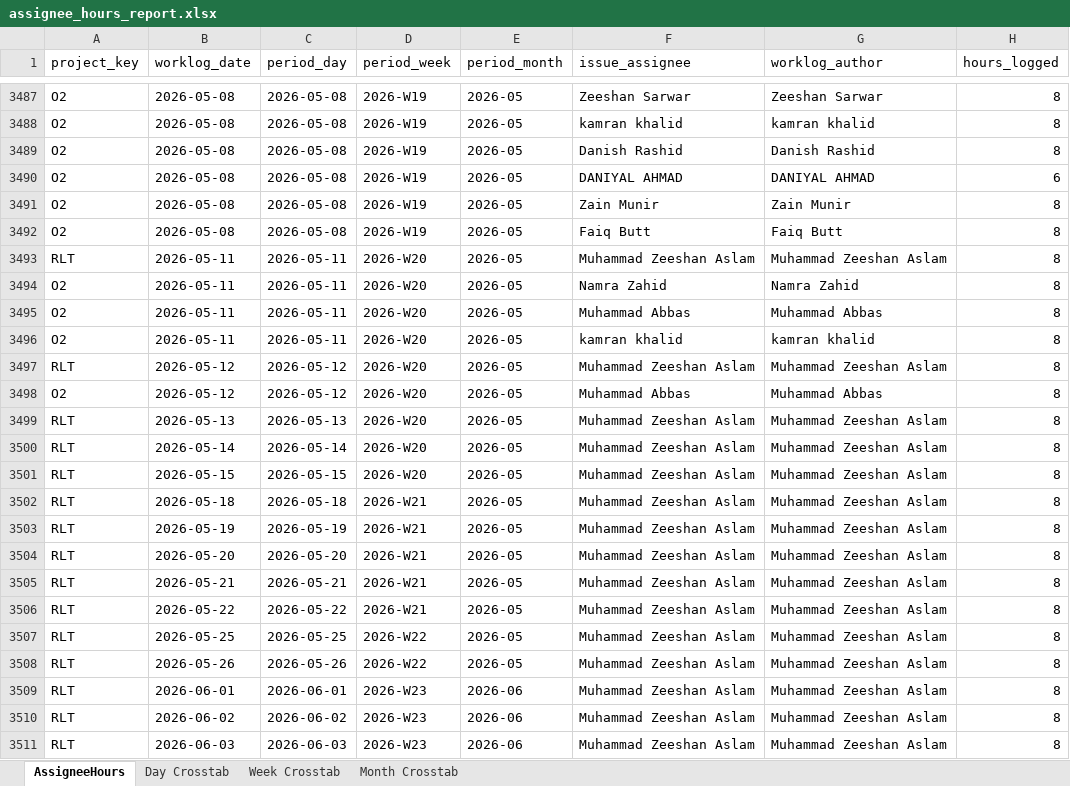
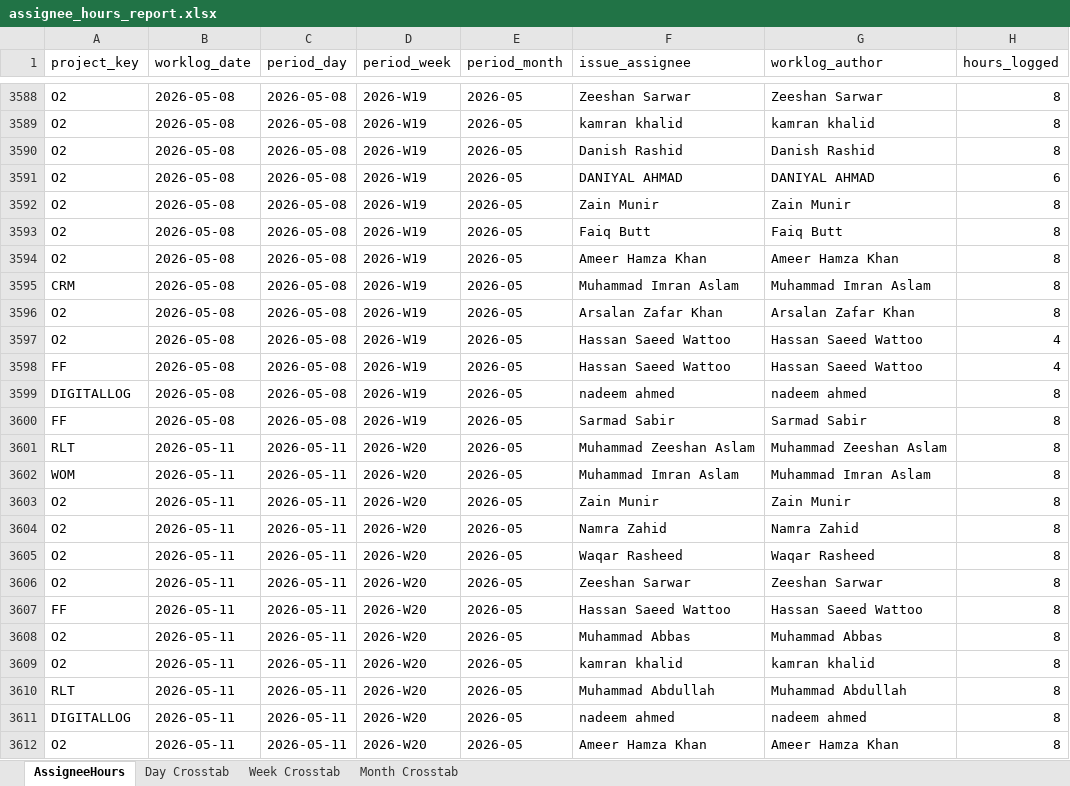
Before and after one commit to odlhassan/JIRA-SCRIPT, an Excel workbook: assignee_hours_report.xlsx, sheet AssigneeHours, drawn as a sheet; only a part is shown, gaps mark what is left out; the shorter side is filled out with more unchanged rows; values as stored, in another font and other column widths than the file's, no borders; the diff covers the shown part only; the diff names each change by its address in the sheet, - before the commit and + after, or states it on an @@ line.

```diff
--- a/assignee_hours_report.xlsx (sheet AssigneeHours)
+++ b/assignee_hours_report.xlsx (sheet AssigneeHours)
+row 3594: O2 | 2026-05-08 | 2026-05-08 | 2026-W19 | 2026-05 | Ameer Hamza Khan | Ameer Hamza Khan | 8
+row 3595: CRM | 2026-05-08 | 2026-05-08 | 2026-W19 | 2026-05 | Muhammad Imran Aslam | Muhammad Imran Aslam | 8
+row 3596: O2 | 2026-05-08 | 2026-05-08 | 2026-W19 | 2026-05 | Arsalan Zafar Khan | Arsalan Zafar Khan | 8
+row 3597: O2 | 2026-05-08 | 2026-05-08 | 2026-W19 | 2026-05 | Hassan Saeed Wattoo | Hassan Saeed Wattoo | 4
+row 3598: FF | 2026-05-08 | 2026-05-08 | 2026-W19 | 2026-05 | Hassan Saeed Wattoo | Hassan Saeed Wattoo | 4
+row 3599: DIGITALLOG | 2026-05-08 | 2026-05-08 | 2026-W19 | 2026-05 | nadeem ahmed | nadeem ahmed | 8
+row 3600: FF | 2026-05-08 | 2026-05-08 | 2026-W19 | 2026-05 | Sarmad Sabir | Sarmad Sabir | 8
+row 3602: WOM | 2026-05-11 | 2026-05-11 | 2026-W20 | 2026-05 | Muhammad Imran Aslam | Muhammad Imran Aslam | 8
+row 3603: O2 | 2026-05-11 | 2026-05-11 | 2026-W20 | 2026-05 | Zain Munir | Zain Munir | 8
+row 3605: O2 | 2026-05-11 | 2026-05-11 | 2026-W20 | 2026-05 | Waqar Rasheed | Waqar Rasheed | 8
+row 3606: O2 | 2026-05-11 | 2026-05-11 | 2026-W20 | 2026-05 | Zeeshan Sarwar | Zeeshan Sarwar | 8
+row 3607: FF | 2026-05-11 | 2026-05-11 | 2026-W20 | 2026-05 | Hassan Saeed Wattoo | Hassan Saeed Wattoo | 8
+row 3610: RLT | 2026-05-11 | 2026-05-11 | 2026-W20 | 2026-05 | Muhammad Abdullah | Muhammad Abdullah | 8
+row 3611: DIGITALLOG | 2026-05-11 | 2026-05-11 | 2026-W20 | 2026-05 | nadeem ahmed | nadeem ahmed | 8
+row 3612: O2 | 2026-05-11 | 2026-05-11 | 2026-W20 | 2026-05 | Ameer Hamza Khan | Ameer Hamza Khan | 8
```
Also changed, not shown: 114 added rows, 2 removed rows, 8 moved rows and 3 edited cells elsewhere in this sheet, sheet Day Crosstab, sheet Week Crosstab, sheet Month Crosstab, rlt_leave_report.xlsx, rnd_data_story_dataset.xlsx, 31 other files.
